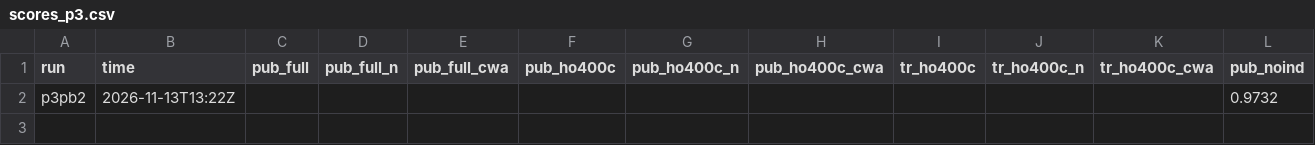
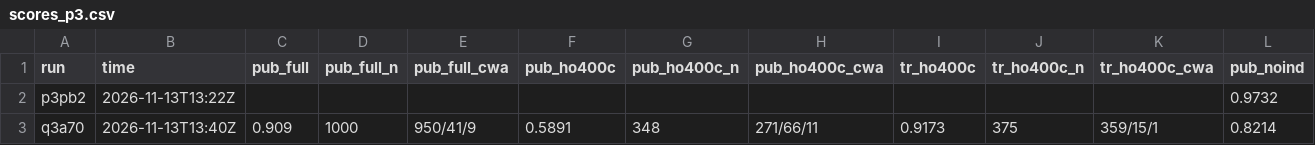
Before and after one commit to lhaochen118-ship-it/ZC, a CSV file: Process/scores_p3.csv, drawn as a sheet; only a part is shown; rows hold the shown columns only; the diff names each change by its address in the sheet, - before the commit and + after, or states it on an @@ line.

```diff
--- a/Process/scores_p3.csv
+++ b/Process/scores_p3.csv
+row 3: q3a70 | 2026-11-13T13:40Z | 0.909 | 1000 | 950/41/9 | 0.5891 | 348 | 271/66/11 | 0.9173 | 375 | 359/15/1 | 0.8214
```
